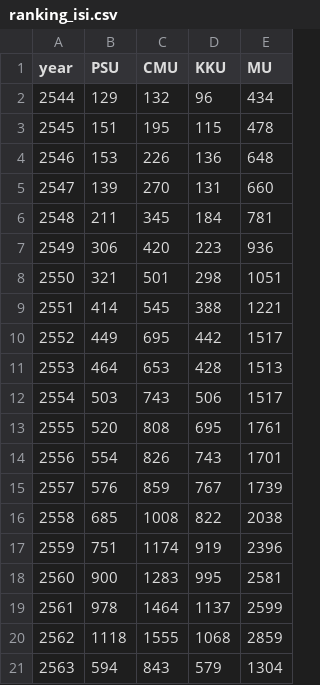
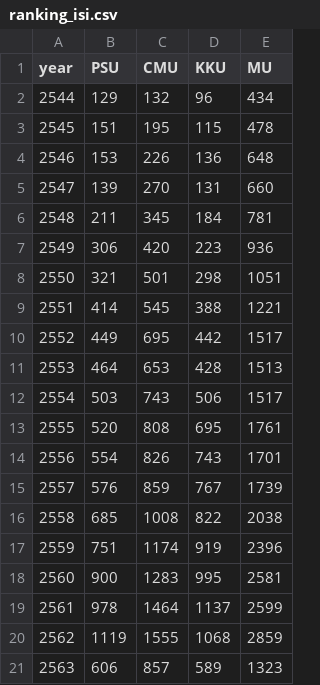
Before and after one commit to kopkiss/python, a CSV file: mydj1/static/csv/ranking_isi.csv, drawn as a sheet.

```diff
--- a/mydj1/static/csv/ranking_isi.csv
+++ b/mydj1/static/csv/ranking_isi.csv
@@ -19,3 +19,3 @@ year,PSU,CMU,KKU,MU
 2561,978,1464,1137,2599
-2562,1118,1555,1068,2859
-2563,594,843,579,1304
+2562,1119,1555,1068,2859
+2563,606,857,589,1323
```
Also changed, not shown: mydj1/static/csv/New folder/isi_scopus.csv, mydj1/static/csv/ranking_scopus.csv, 10 other files.
